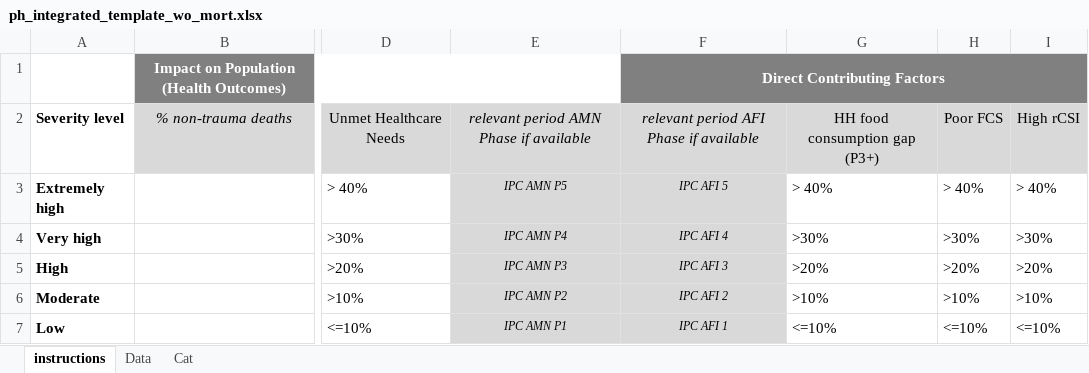
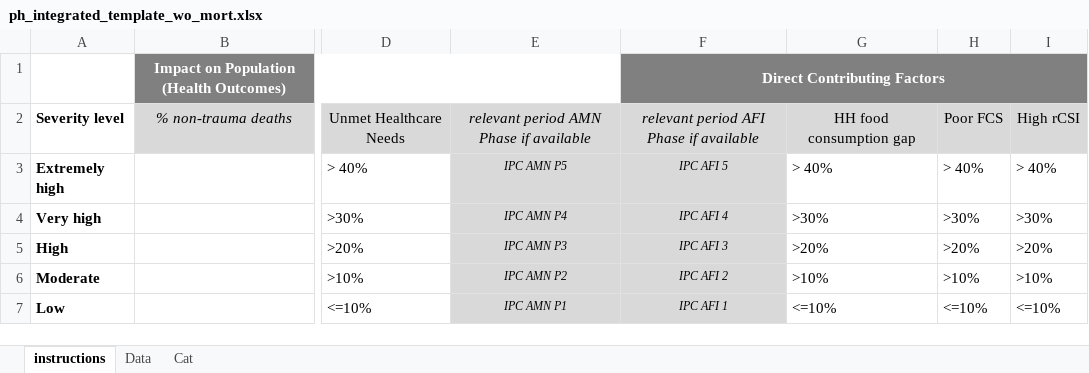
Before and after one commit to impact-initiatives/impactR4PHU, an Excel workbook: inst/ph_integrated_tables/resources/ph_integrated_template_wo_mort.xlsx, sheet instructions, drawn as a sheet; only a part is shown, gaps mark what is left out; values as stored, in another font and other column widths than the file's, no borders; conditional formats not drawn; the diff names each change by its address in the sheet, - before the commit and + after, or states it on an @@ line.

```diff
--- a/inst/ph_integrated_tables/resources/ph_integrated_template_wo_mort.xlsx (sheet instructions)
+++ b/inst/ph_integrated_tables/resources/ph_integrated_template_wo_mort.xlsx (sheet instructions)
-G2: HH food consumption gap (P3+)
+G2: HH food consumption gap
```
Also changed, not shown: sheet Cat, sheet Data, inst/ph_integrated_tables/resources/ph_integrated_template.xlsx, 2 other files.
